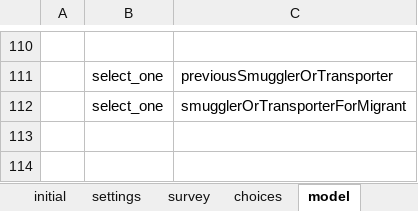
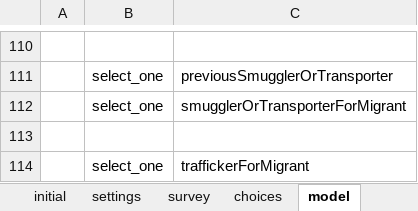
Before and after one commit to feature-creature/egocentric-labour-migration, an Excel workbook: tables/actor/forms/ngo/ngo.xlsx, sheet model, drawn as a sheet; only a part is shown, gaps mark what is left out; values as stored, in another font and other column widths than the file's, no borders; the diff names each change by its address in the sheet, - before the commit and + after, or states it on an @@ line.

Commit message:
add trafficker

```diff
--- a/tables/actor/forms/ngo/ngo.xlsx (sheet model)
+++ b/tables/actor/forms/ngo/ngo.xlsx (sheet model)
+row 113: (empty)
+row 114:  | select_one | traffickerForMigrant
```
Also changed, not shown: tables/actor/forms/actor/actor.xlsx, 3 other files.
